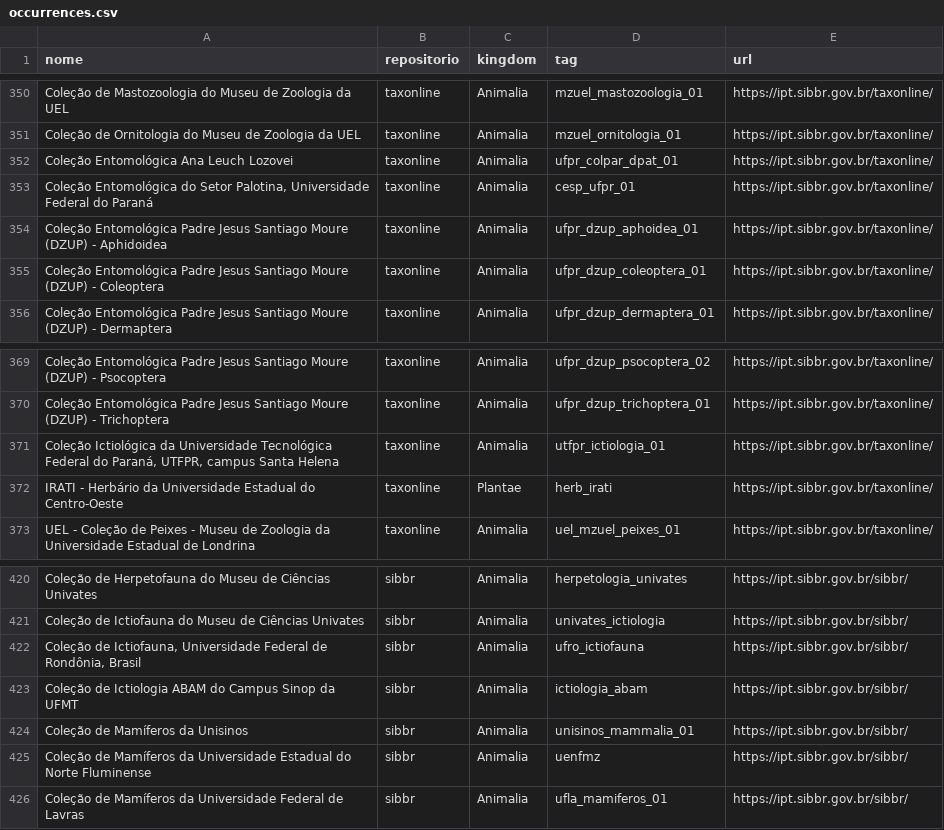
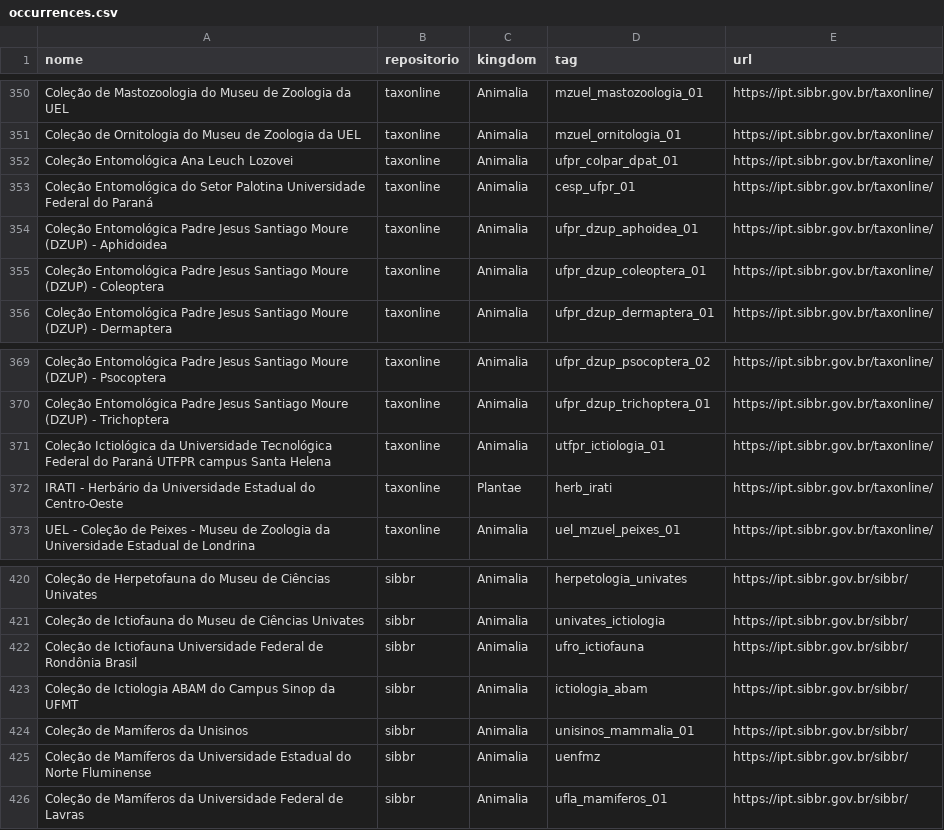
Before and after one commit to biopinda/Biodiversidade-Online, a CSV file: referencias/occurrences.csv, drawn as a sheet; only a part is shown, gaps mark what is left out; the diff covers the shown part only.

```diff
--- a/referencias/occurrences.csv
+++ b/referencias/occurrences.csv
@@ -352,3 +352,3 @@ Coleção de Ornitologia do Museu de Zoologia da UEL,taxonline,Animalia,mzuel_or
 Coleção Entomológica Ana Leuch Lozovei,taxonline,Animalia,ufpr_colpar_dpat_01,https://ipt.sibbr.gov.br/taxonline/
-"Coleção Entomológica do Setor Palotina, Universidade Federal do Paraná",taxonline,Animalia,cesp_ufpr_01,https://ipt.sibbr.gov.br/taxonline/
+Coleção Entomológica do Setor Palotina Universidade Federal do Paraná,taxonline,Animalia,cesp_ufpr_01,https://ipt.sibbr.gov.br/taxonline/
 Coleção Entomológica Padre Jesus Santiago Moure (DZUP) - Aphidoidea,taxonline,Animalia,ufpr_dzup_aphoidea_01,https://ipt.sibbr.gov.br/taxonline/
@@ -370,3 +370,3 @@ Coleção Entomológica Padre Jesus Santiago Moure (DZUP) - Psocoptera,taxonline
 Coleção Entomológica Padre Jesus Santiago Moure (DZUP) - Trichoptera,taxonline,Animalia,ufpr_dzup_trichoptera_01,https://ipt.sibbr.gov.br/taxonline/
-"Coleção Ictiológica da Universidade Tecnológica Federal do Paraná, UTFPR, campus Santa Helena",taxonline,Animalia,utfpr_ictiologia_01,https://ipt.sibbr.gov.br/taxonline/
+Coleção Ictiológica da Universidade Tecnológica Federal do Paraná UTFPR campus Santa Helena,taxonline,Animalia,utfpr_ictiologia_01,https://ipt.sibbr.gov.br/taxonline/
 IRATI - Herbário da Universidade Estadual do Centro-Oeste,taxonline,Plantae,herb_irati,https://ipt.sibbr.gov.br/taxonline/
@@ -421,3 +421,3 @@ Coleção de Herpetofauna do Museu de Ciências Univates,sibbr,Animalia,herpetol
 Coleção de Ictiofauna do Museu de Ciências Univates,sibbr,Animalia,univates_ictiologia,https://ipt.sibbr.gov.br/sibbr/
-"Coleção de Ictiofauna, Universidade Federal de Rondônia, Brasil",sibbr,Animalia,ufro_ictiofauna,https://ipt.sibbr.gov.br/sibbr/
+Coleção de Ictiofauna Universidade Federal de Rondônia Brasil,sibbr,Animalia,ufro_ictiofauna,https://ipt.sibbr.gov.br/sibbr/
 Coleção de Ictiologia ABAM do Campus Sinop da UFMT,sibbr,Animalia,ictiologia_abam,https://ipt.sibbr.gov.br/sibbr/
```
Also changed, not shown: 15 edited cells elsewhere in this file.
